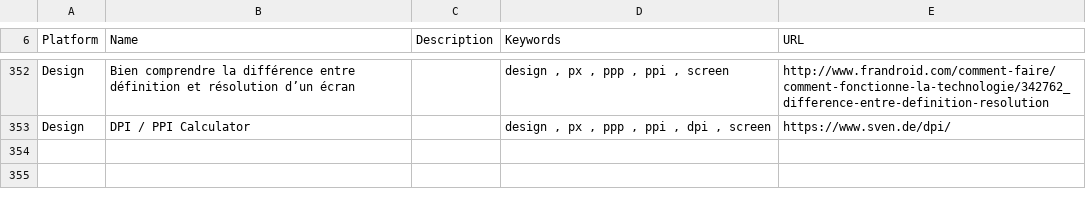
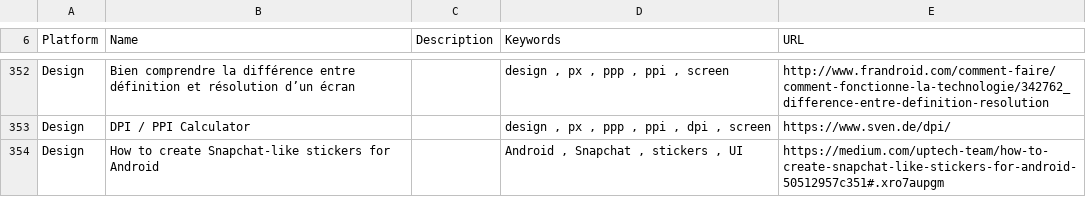
Before and after one commit to vaginessa/Tips-n-tools, a CSV file: webz/Tips-n-tools_WebLinks.csv, drawn as a sheet; only a part is shown, gaps mark what is left out.

```diff
--- a/webz/Tips-n-tools_WebLinks.csv
+++ b/webz/Tips-n-tools_WebLinks.csv
@@ -359 +359,2 @@ Design;Bien comprendre la différence entre définition et résolution d’un é
 Design;DPI / PPI Calculator;;design , px , ppp , ppi , dpi , screen;https://www.sven.de/dpi/
+Design;How to create Snapchat-like stickers for Android;;Android , Snapchat , stickers , UI;https://medium.com/uptech-team/how-to-create-snapchat-like-stickers-for-android-50512957c351#.xro7aupgm
```
Also changed, not shown: devz/Tips-n-tools_Devices.csv, 4 other files.
